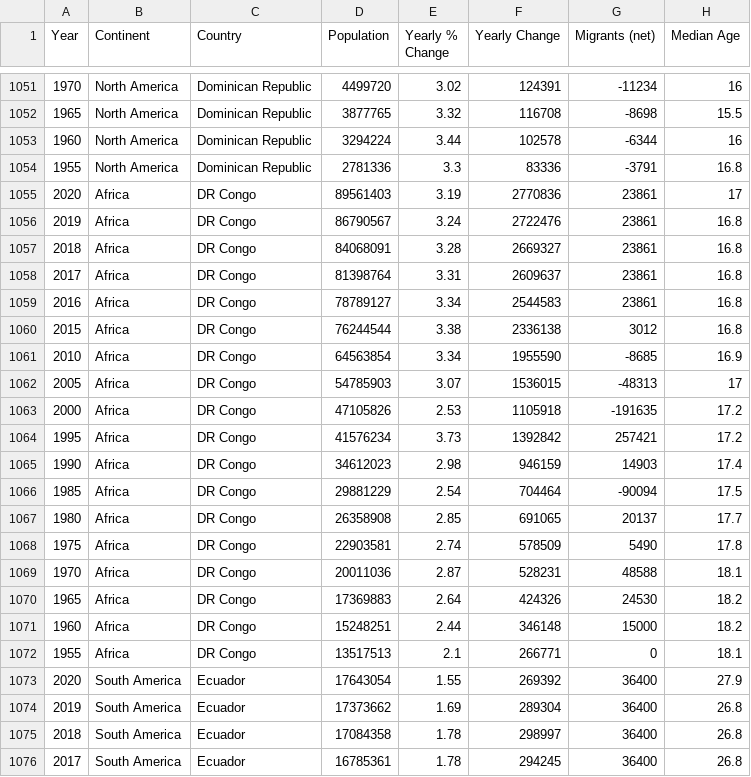
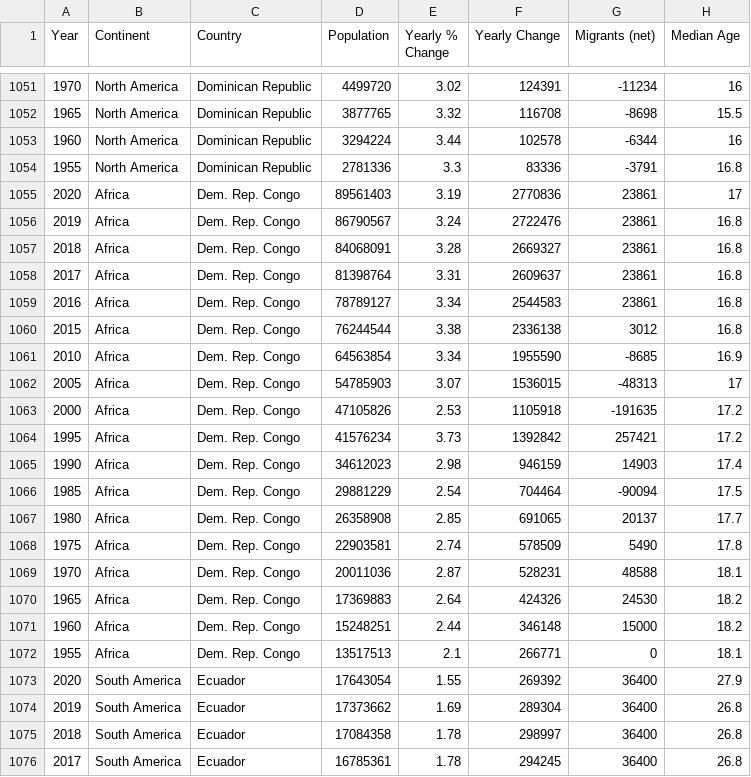
Before and after one commit to jeeannt/FIT3179, a CSV file: Countries Population from 1995 to 2020.csv, drawn as a sheet; only a part is shown, gaps mark what is left out; the diff covers the shown part only; the diff names each change by its address in the sheet, - before the commit and + after, or states it on an @@ line.

```diff
--- a/Countries Population from 1995 to 2020.csv
+++ b/Countries Population from 1995 to 2020.csv
-C1055:C1072 (Country): DR Congo
+C1055:C1072 (Country): Dem. Rep. Congo
```
Also changed, not shown: 54 edited cells elsewhere in this file.
